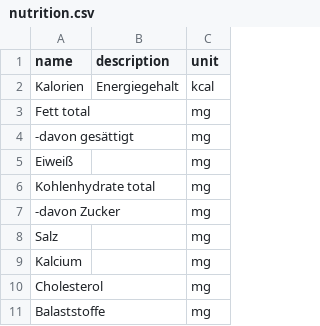
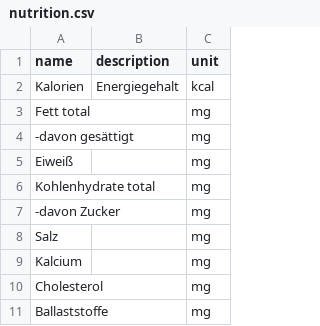
Before and after one commit to Tomoya-Hagen/SEPR-Group-project-Fork-and-Flavor, a CSV file: backend/src/main/resources/nutrition.csv, drawn as a sheet.

```diff
--- a/backend/src/main/resources/nutrition.csv
+++ b/backend/src/main/resources/nutrition.csv
@@ -10,2 +10,2 @@ name,description,unit
 "Cholesterol","","mg"
-"Balaststoffe","","mg"
+"Ballaststoffe","","mg"
```
Also changed, not shown: 2 other files.
